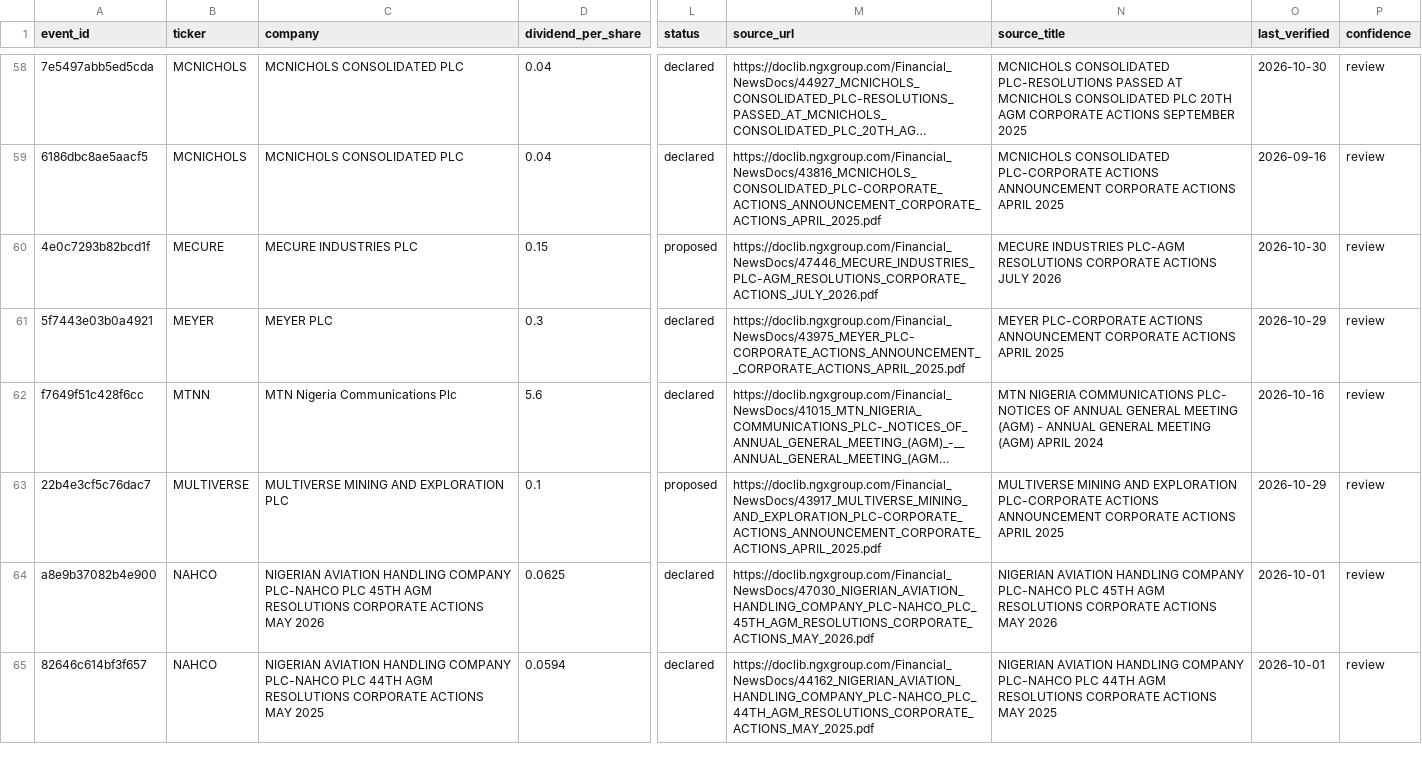
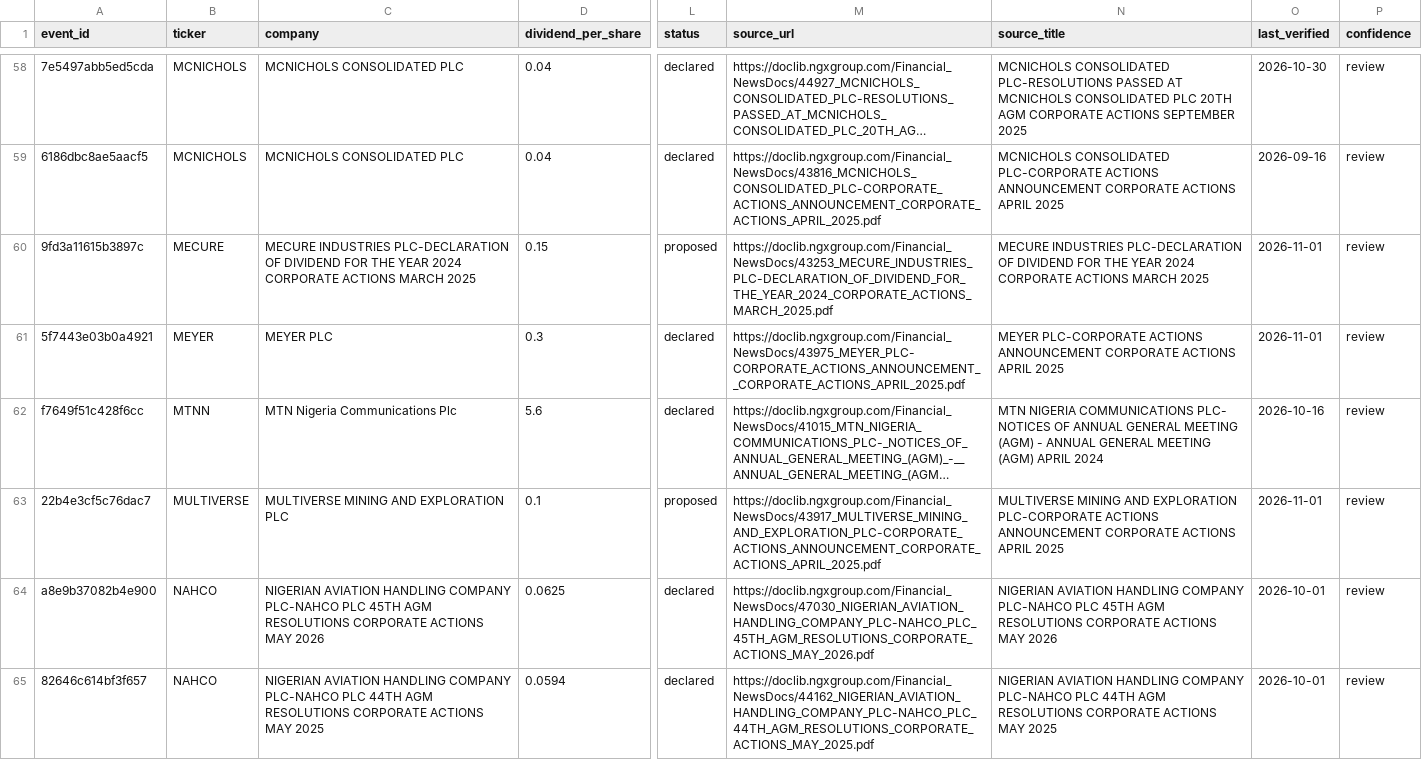
Before and after one commit to osargrrgrn/nairasheets-dividend-feed, a CSV file: docs/pending_dividends.csv, drawn as a sheet; only a part is shown, gaps mark what is left out; long unchanged cells end in …; the diff covers the shown part only; the diff names each change by its address in the sheet, - before the commit and + after, or states it on an @@ line.

```diff
--- a/docs/pending_dividends.csv
+++ b/docs/pending_dividends.csv
-A60 (event_id): 4e0c7293b82bcd1f
+A60 (event_id): 9fd3a11615b3897c
-C60 (company): MECURE INDUSTRIES PLC
+C60 (company): MECURE INDUSTRIES PLC-DECLARATION OF DIVIDEND FOR THE YEAR 2024 CORPORATE ACTIONS MARCH 2025
-M60 (source_url): https://doclib.ngxgroup.com/Financial_NewsDocs/47446_MECURE_INDUSTRIES_PLC-AGM_RESOLUTIONS_CORPORATE_ACTIONS_JULY_2026.pdf
+M60 (source_url): https://doclib.ngxgroup.com/Financial_NewsDocs/43253_MECURE_INDUSTRIES_PLC-DECLARATION_OF_DIVIDEND_FOR_THE_YEAR_2024_CORPORATE_ACTIONS_MARCH_2025.pdf
-N60 (source_title): MECURE INDUSTRIES PLC-AGM RESOLUTIONS CORPORATE ACTIONS JULY 2026
+N60 (source_title): MECURE INDUSTRIES PLC-DECLARATION OF DIVIDEND FOR THE YEAR 2024 CORPORATE ACTIONS MARCH 2025
-O60 (last_verified): 2026-10-30
+O60 (last_verified): 2026-11-01
-O61 (last_verified): 2026-10-29
+O61 (last_verified): 2026-11-01
-O63 (last_verified): 2026-10-29
+O63 (last_verified): 2026-11-01
```
Also changed, not shown: 3 added rows, 3 removed rows and 46 edited cells elsewhere in this file, docs/dividends.csv, 5 other files.
